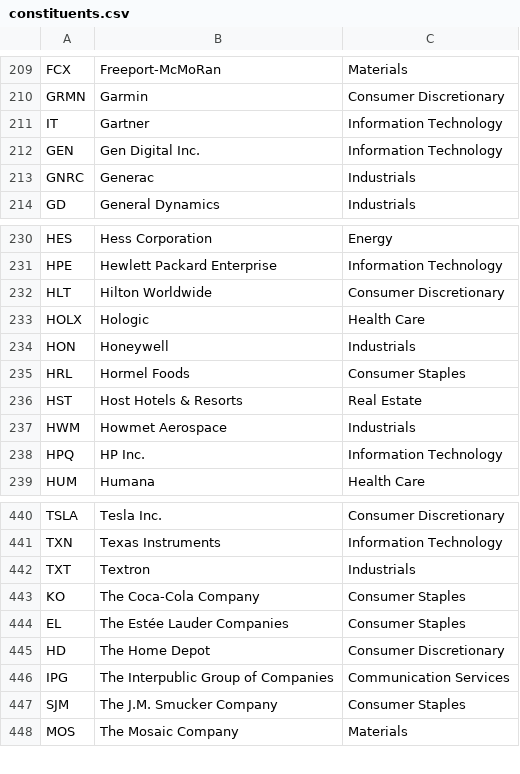
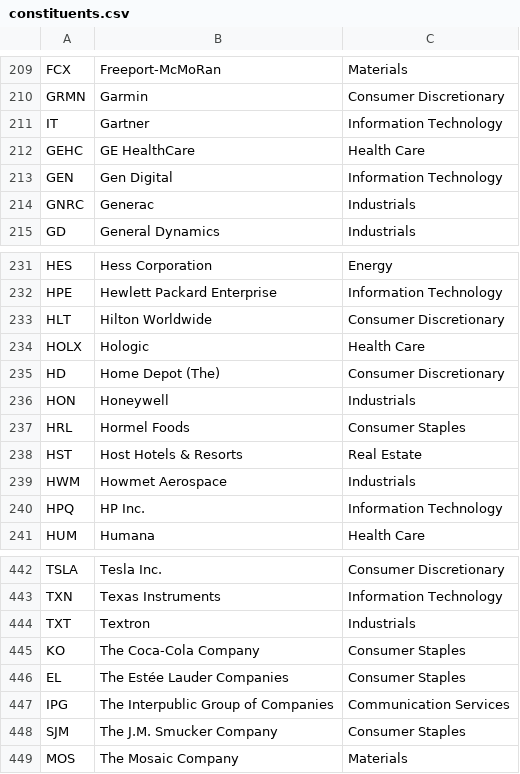
Before and after one commit to frek818/s-and-p-500-companies, a CSV file: data/constituents.csv, drawn as a sheet; only a part is shown, gaps mark what is left out.

Commit message:
[data][skip ci] automatic update

```diff
--- a/data/constituents.csv
+++ b/data/constituents.csv
@@ -211,3 +211,4 @@ GRMN,Garmin,Consumer Discretionary
 IT,Gartner,Information Technology
-GEN,Gen Digital Inc.,Information Technology
+GEHC,GE HealthCare,Health Care
+GEN,Gen Digital,Information Technology
 GNRC,Generac,Industrials
@@ -233,2 +234,3 @@ HLT,Hilton Worldwide,Consumer Discretionary
 HOLX,Hologic,Health Care
+HD,Home Depot (The),Consumer Discretionary
 HON,Honeywell,Industrials
@@ -444,3 +446,2 @@ KO,The Coca-Cola Company,Consumer Staples
 EL,The Estée Lauder Companies,Consumer Staples
-HD,The Home Depot,Consumer Discretionary
 IPG,The Interpublic Group of Companies,Communication Services
```
Also changed, not shown: 1 other file.
